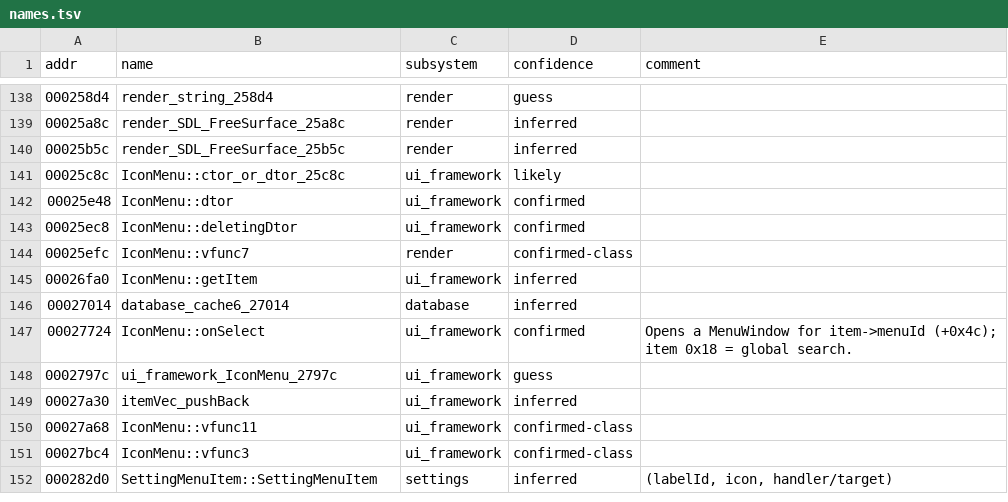
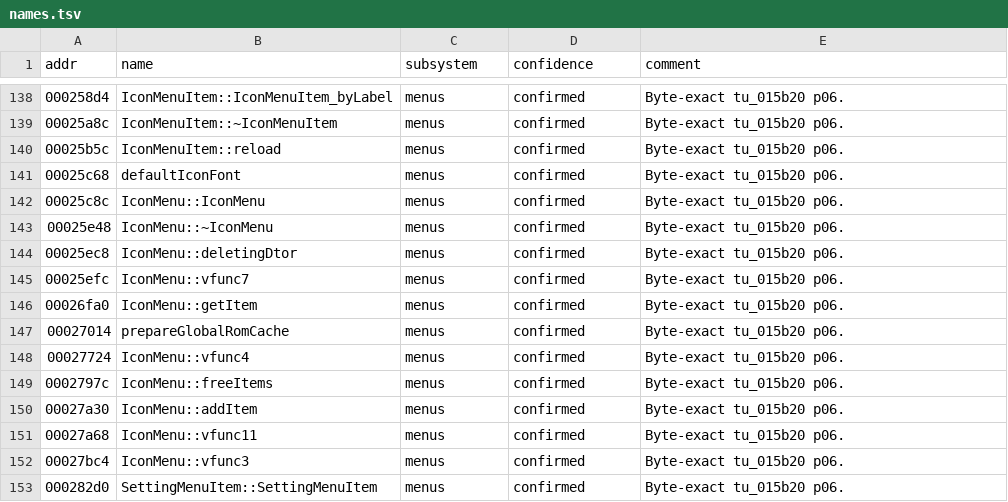
Before and after one commit to nukefrenzy/mainui-decomp, a TSV file: ghidra/names.tsv, drawn as a sheet; only a part is shown, gaps mark what is left out; the diff covers the shown part only.

```diff
--- a/ghidra/names.tsv
+++ b/ghidra/names.tsv
@@ -138,15 +138,16 @@ addr	name	subsystem	confidence	comment
-000258d4	render_string_258d4	render	guess	
-00025a8c	render_SDL_FreeSurface_25a8c	render	inferred	
-00025b5c	render_SDL_FreeSurface_25b5c	render	inferred	
-00025c8c	IconMenu::ctor_or_dtor_25c8c	ui_framework	likely	
-00025e48	IconMenu::dtor	ui_framework	confirmed	
-00025ec8	IconMenu::deletingDtor	ui_framework	confirmed	
-00025efc	IconMenu::vfunc7	render	confirmed-class	
-00026fa0	IconMenu::getItem	ui_framework	inferred	
-00027014	database_cache6_27014	database	inferred	
-00027724	IconMenu::onSelect	ui_framework	confirmed	Opens a MenuWindow for item->menuId (+0x4c); item 0x18 = global search.
-0002797c	ui_framework_IconMenu_2797c	ui_framework	guess	
-00027a30	itemVec_pushBack	ui_framework	inferred	
-00027a68	IconMenu::vfunc11	ui_framework	confirmed-class	
-00027bc4	IconMenu::vfunc3	ui_framework	confirmed-class	
-000282d0	SettingMenuItem::SettingMenuItem	settings	inferred	(labelId, icon, handler/target)
+000258d4	IconMenuItem::IconMenuItem_byLabel	menus	confirmed	Byte-exact tu_015b20 p06.
+00025a8c	IconMenuItem::~IconMenuItem	menus	confirmed	Byte-exact tu_015b20 p06.
+00025b5c	IconMenuItem::reload	menus	confirmed	Byte-exact tu_015b20 p06.
+00025c68	defaultIconFont	menus	confirmed	Byte-exact tu_015b20 p06.
+00025c8c	IconMenu::IconMenu	menus	confirmed	Byte-exact tu_015b20 p06.
+00025e48	IconMenu::~IconMenu	menus	confirmed	Byte-exact tu_015b20 p06.
+00025ec8	IconMenu::deletingDtor	menus	confirmed	Byte-exact tu_015b20 p06.
+00025efc	IconMenu::vfunc7	menus	confirmed	Byte-exact tu_015b20 p06.
+00026fa0	IconMenu::getItem	menus	confirmed	Byte-exact tu_015b20 p06.
+00027014	prepareGlobalRomCache	menus	confirmed	Byte-exact tu_015b20 p06.
+00027724	IconMenu::vfunc4	menus	confirmed	Byte-exact tu_015b20 p06.
+0002797c	IconMenu::freeItems	menus	confirmed	Byte-exact tu_015b20 p06.
+00027a30	IconMenu::addItem	menus	confirmed	Byte-exact tu_015b20 p06.
+00027a68	IconMenu::vfunc11	menus	confirmed	Byte-exact tu_015b20 p06.
+00027bc4	IconMenu::vfunc3	menus	confirmed	Byte-exact tu_015b20 p06.
+000282d0	SettingMenuItem::SettingMenuItem	menus	confirmed	Byte-exact tu_015b20 p06.
```
Also changed, not shown: 78 edited cells elsewhere in this file, src/matches.tsv, 8 other files.
